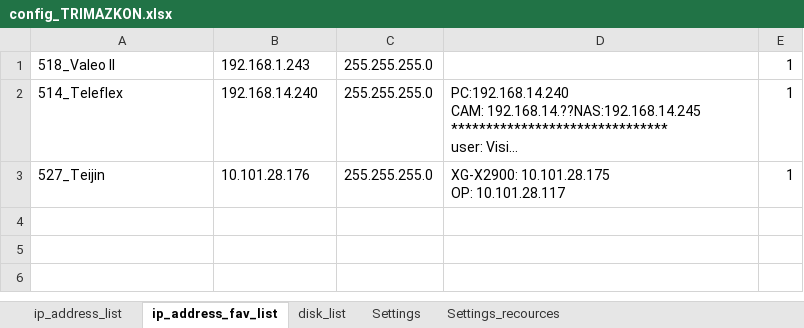
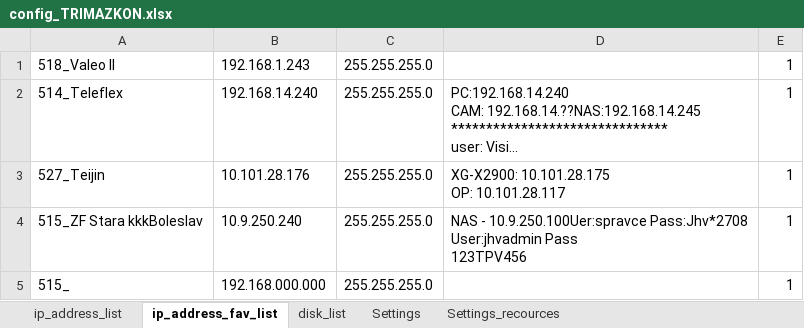
Before and after one commit to Jakubhl/Work, an Excel workbook: TRIMAZKON/config_TRIMAZKON.xlsx, sheet ip_address_fav_list, drawn as a sheet; long unchanged cells end in …; values as stored, in another font and other column widths than the file's, no borders; ↵ is a line break in a cell; the diff names each change by its address in the sheet, - before the commit and + after, or states it on an @@ line.

```diff
--- a/TRIMAZKON/config_TRIMAZKON.xlsx (sheet ip_address_fav_list)
+++ b/TRIMAZKON/config_TRIMAZKON.xlsx (sheet ip_address_fav_list)
+row 4: 515_ZF Stara kkkBoleslav | 10.9.250.240 | 255.255.255.0 | NAS - 10.9.250.100Uer:spravce Pass:Jhv*2708 ↵ User:jhvadmin Pass ↵ 123TPV456 | 1
+row 5: 515_ | 192.168.000.000 | 255.255.255.0 |  | 1
```
Also changed, not shown: sheet ip_address_list, sheet Settings, 2 other files.
